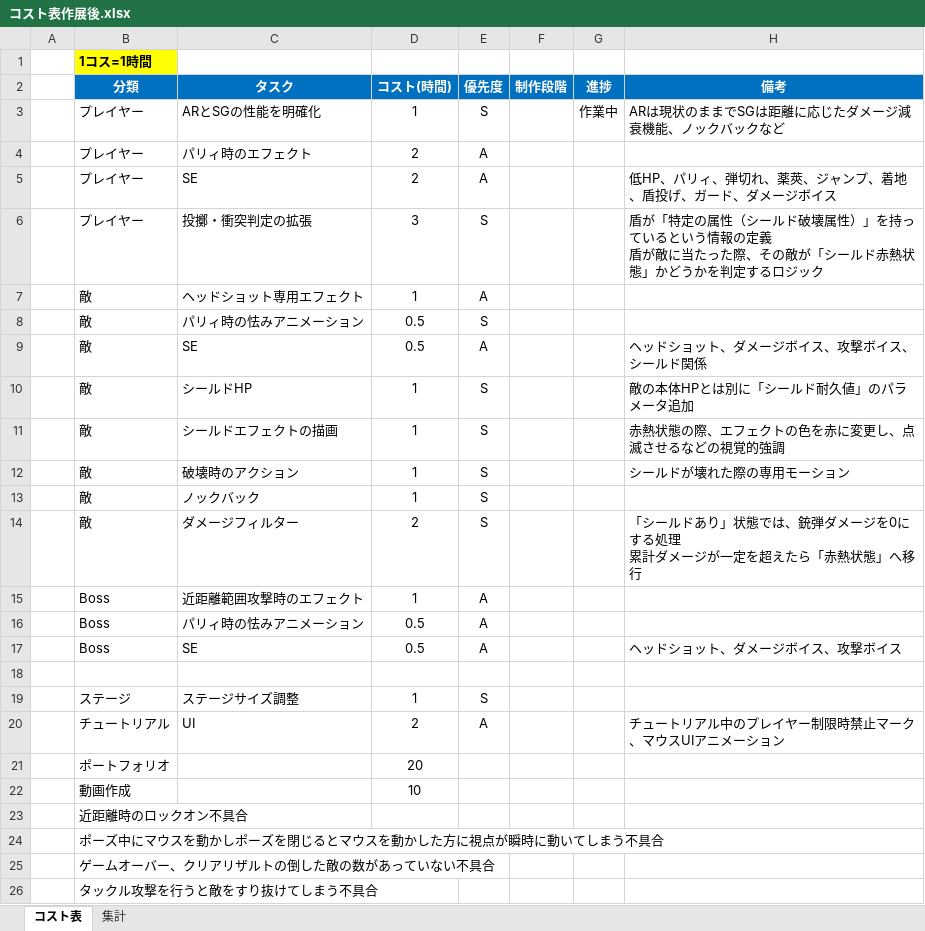
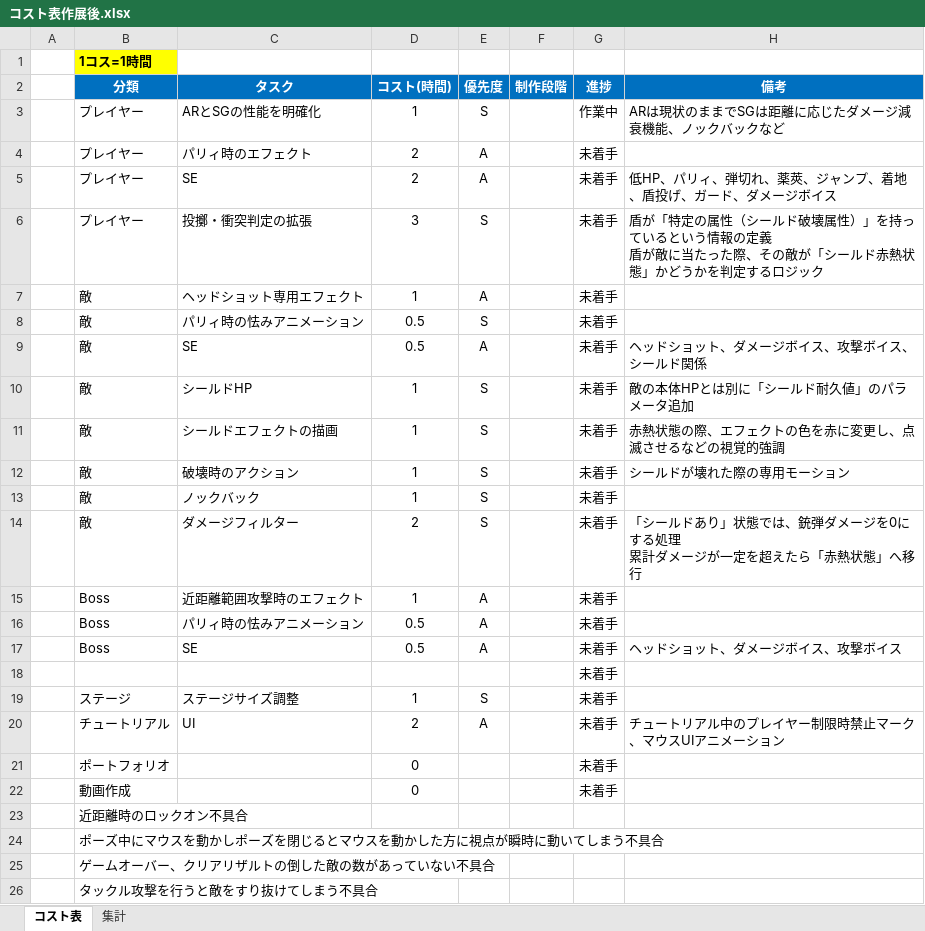
Before and after one commit to meronpanun/MyGame3D2, an Excel workbook: コスト表作展後.xlsx, sheet コスト表, drawn as a sheet; values as stored, in another font and other column widths than the file's, no borders; removed rows and columns are numbered as before the commit, all else as after; the diff names each change by its address in the sheet, - before the commit and + after, or states it on an @@ line.

```diff
--- a/コスト表作展後.xlsx (sheet コスト表)
+++ b/コスト表作展後.xlsx (sheet コスト表)
-G4:G20 (進捗): (empty)
+G4:G20 (進捗): 未着手
-row 21:  | ポートフォリオ |  | 20
-row 22:  | 動画作成 |  | 10
+row 21:  | ポートフォリオ |  | 0 |  |  | 未着手
+row 22:  | 動画作成 |  | 0 |  |  | 未着手
```
Also changed, not shown: sheet 集計, formulas that keep their value, 14 other files.
